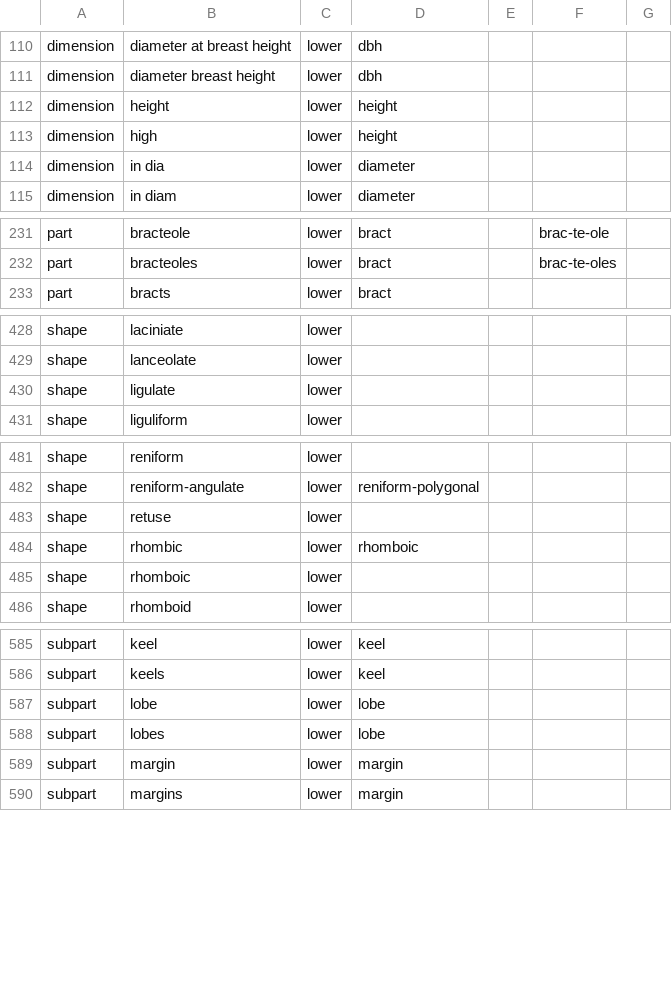
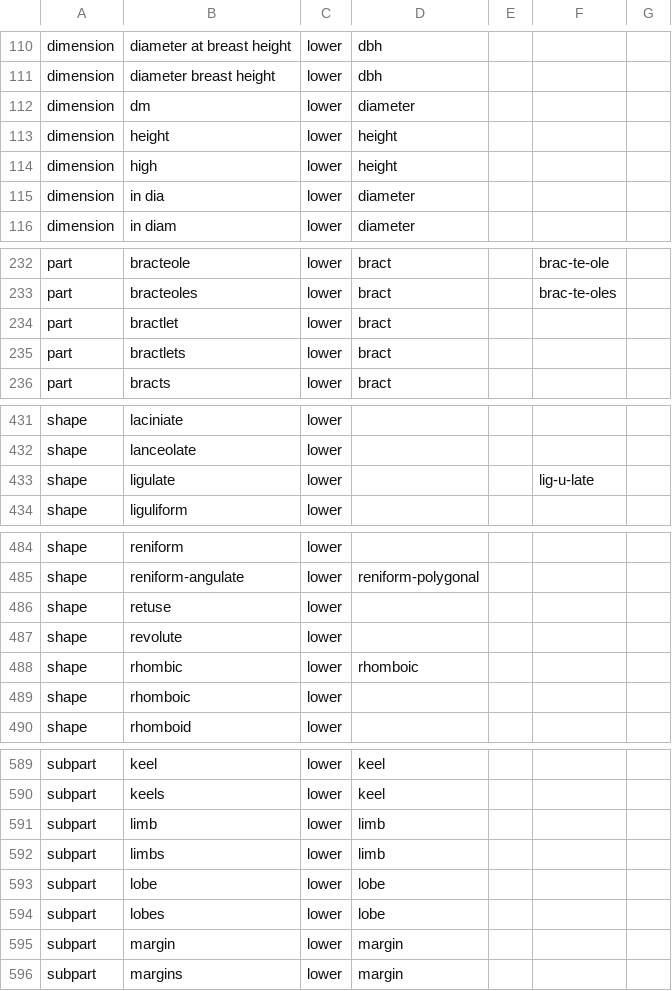
Before and after one commit to rafelafrance/traiter_efloras, a CSV file: efloras/vocabulary/terms.csv, drawn as a sheet; only a part is shown, gaps mark what is left out; the diff covers the shown part only.

```diff
--- a/efloras/vocabulary/terms.csv
+++ b/efloras/vocabulary/terms.csv
@@ -111,2 +111,3 @@ dimension,diameter at breast height,lower,dbh,,,
 dimension,diameter breast height,lower,dbh,,,
+dimension,dm,lower,diameter,,,
 dimension,height,lower,height,,,
@@ -232,2 +233,4 @@ part,bracteole,lower,bract,,brac-te-ole,
 part,bracteoles,lower,bract,,brac-te-oles,
+part,bractlet,lower,bract,,,
+part,bractlets,lower,bract,,,
 part,bracts,lower,bract,,,
@@ -429,3 +432,3 @@ shape,laciniate,lower,,,,
 shape,lanceolate,lower,,,,
-shape,ligulate,lower,,,,
+shape,ligulate,lower,,,lig-u-late,
 shape,liguliform,lower,,,,
@@ -483,2 +486,3 @@ shape,reniform-angulate,lower,reniform-polygonal,,,
 shape,retuse,lower,,,,
+shape,revolute,lower,,,,
 shape,rhombic,lower,rhomboic,,,
@@ -586,2 +590,4 @@ subpart,keel,lower,keel,,,
 subpart,keels,lower,keel,,,
+subpart,limb,lower,limb,,,
+subpart,limbs,lower,limb,,,
 subpart,lobe,lower,lobe,,,
```
Also changed, not shown: 1 moved row elsewhere in this file, 6 other files.
